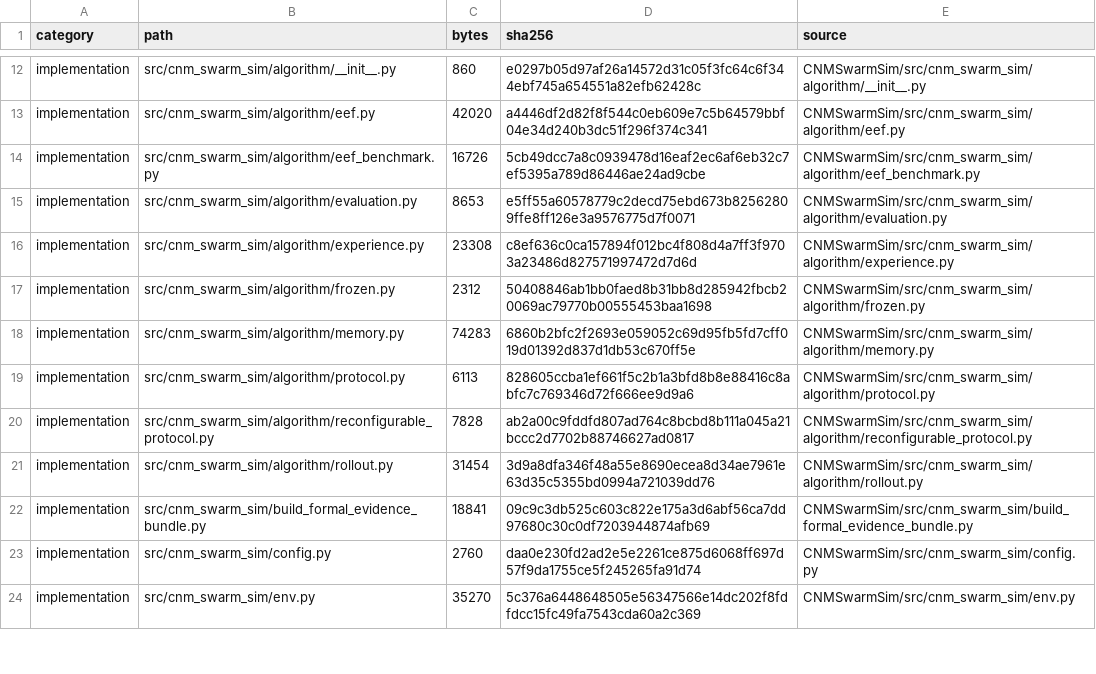
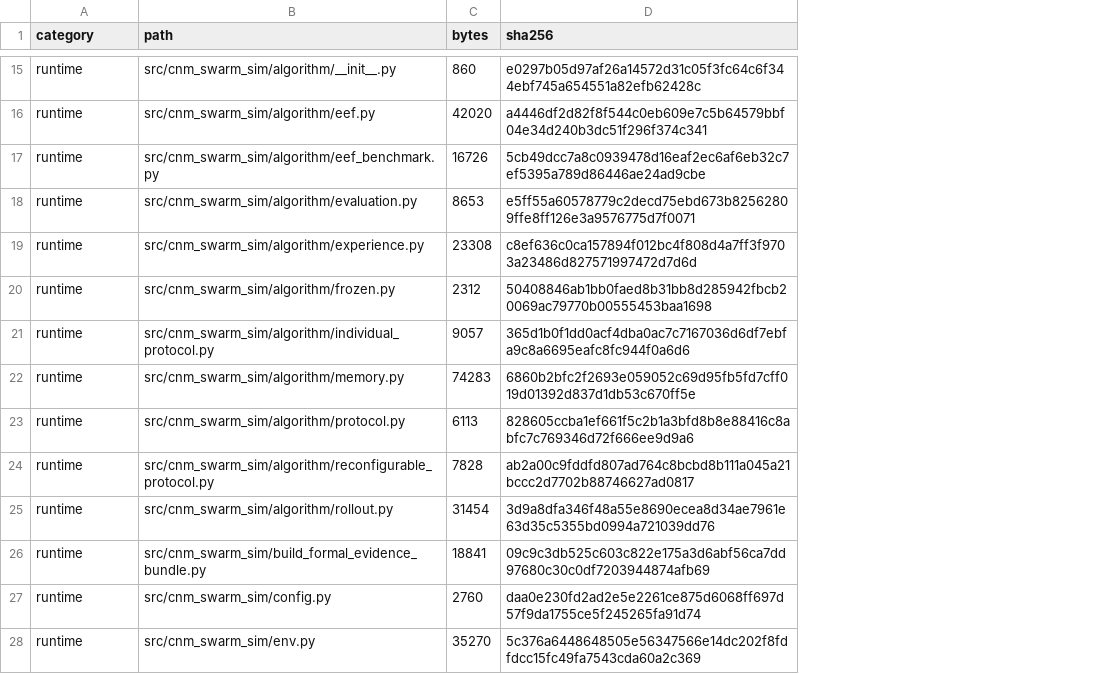
Before and after one commit to Fly-to-the-Mars/CNM, a CSV file: MANIFEST.csv, drawn as a sheet; only a part is shown, gaps mark what is left out; removed rows and columns are numbered as before the commit, all else as after; the diff covers the shown part only; the diff names each change by its address in the sheet, - before the commit and + after, or states it on an @@ line.

```diff
--- a/MANIFEST.csv
+++ b/MANIFEST.csv
-column E (source), rows 12-24: CNMSwarmSim/src/cnm_swarm_sim/algorithm/__init__.py | CNMSwarmSim/src/cnm_swarm_sim/algorithm/eef.py | CNMSwarmSim/src/cnm_swarm_sim/algorithm/eef_benchmark.py | CNMSwarmSim/src/cnm_swarm_sim/algorithm/evaluation.py | CNMSwarmSim/src/cnm_swarm_sim/algorithm/experience.py | CNMSwarmSim/src/cnm_swarm_sim/algorithm/frozen.py | CNMSwarmSim/src/cnm_swarm_sim/algorithm/memory.py | CNMSwarmSim/src/cnm_swarm_sim/algorithm/protocol.py | CNMSwarmSim/src/cnm_swarm_sim/algorithm/reconfigurable_protocol.py | CNMSwarmSim/src/cnm_swarm_sim/algorithm/rollout.py | CNMSwarmSim/src/cnm_swarm_sim/build_formal_evidence_bundle.py | CNMSwarmSim/src/cnm_swarm_sim/config.py | CNMSwarmSim/src/cnm_swarm_sim/env.py
-A15:A20 (category): implementation
+A15:A20 (category): runtime
+row 21: runtime | src/cnm_swarm_sim/algorithm/individual_protocol.py | 9057 | 365d1b0f1dd0acf4dba0ac7c7167036d6df7ebfa9c8a6695eafc8fc944f0a6d6
-A22:A28 (category): implementation
+A22:A28 (category): runtime
```
Also changed, not shown: 5 added rows and 25 edited cells elsewhere in this file, 14 other files.
